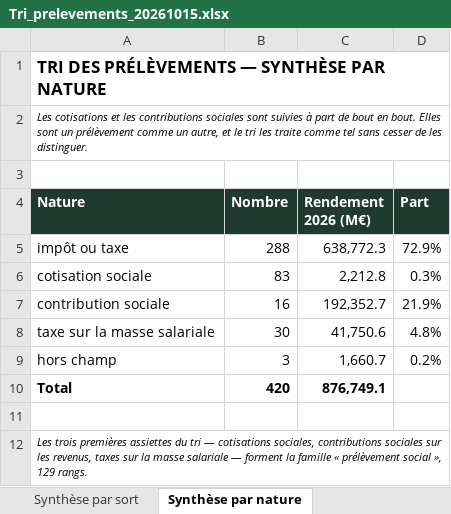
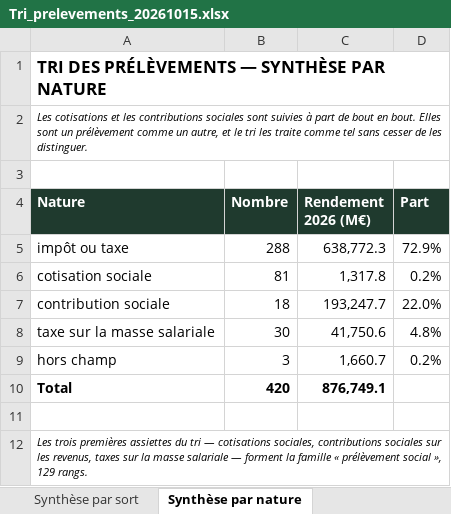
Before and after one commit to resolution-ib-dev/Resolution-2027, an Excel workbook: chantier/referentiels/Tri_prelevements_20261015.xlsx, sheet Synthèse par nature, drawn as a sheet; values as stored, in another font and other column widths than the file's, no borders; the diff names each change by its address in the sheet, - before the commit and + after, or states it on an @@ line.

```diff
--- a/chantier/referentiels/Tri_prelevements_20261015.xlsx (sheet Synthèse par nature)
+++ b/chantier/referentiels/Tri_prelevements_20261015.xlsx (sheet Synthèse par nature)
-B6 (Nombre): 83
+B6 (Nombre): 81
-C6 (Rendement 2026 (M€)): 2,212.8
+C6 (Rendement 2026 (M€)): 1,317.8
-D6 (Part): 0.3%
+D6 (Part): 0.2%
-B7 (Nombre): 16
+B7 (Nombre): 18
-C7 (Rendement 2026 (M€)): 192,352.7
+C7 (Rendement 2026 (M€)): 193,247.7
-D7 (Part): 21.9%
+D7 (Part): 22.0%
```
Also changed, not shown: sheet Tri des prélèvements, 13 other files.
